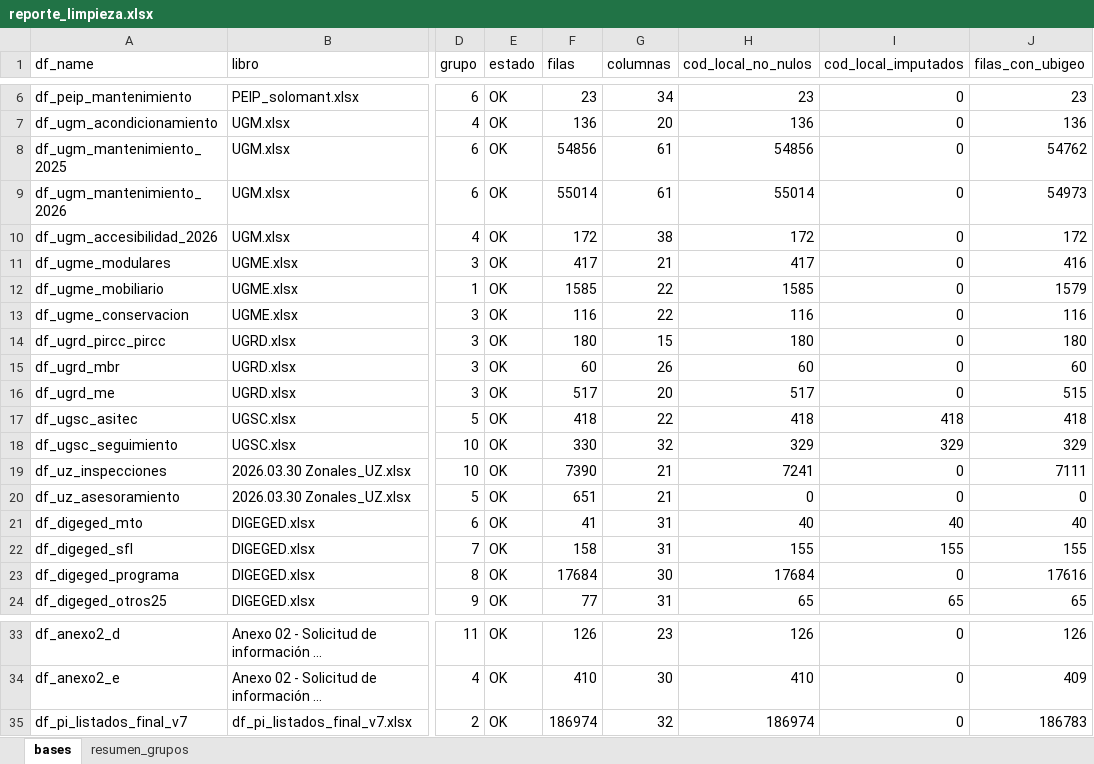
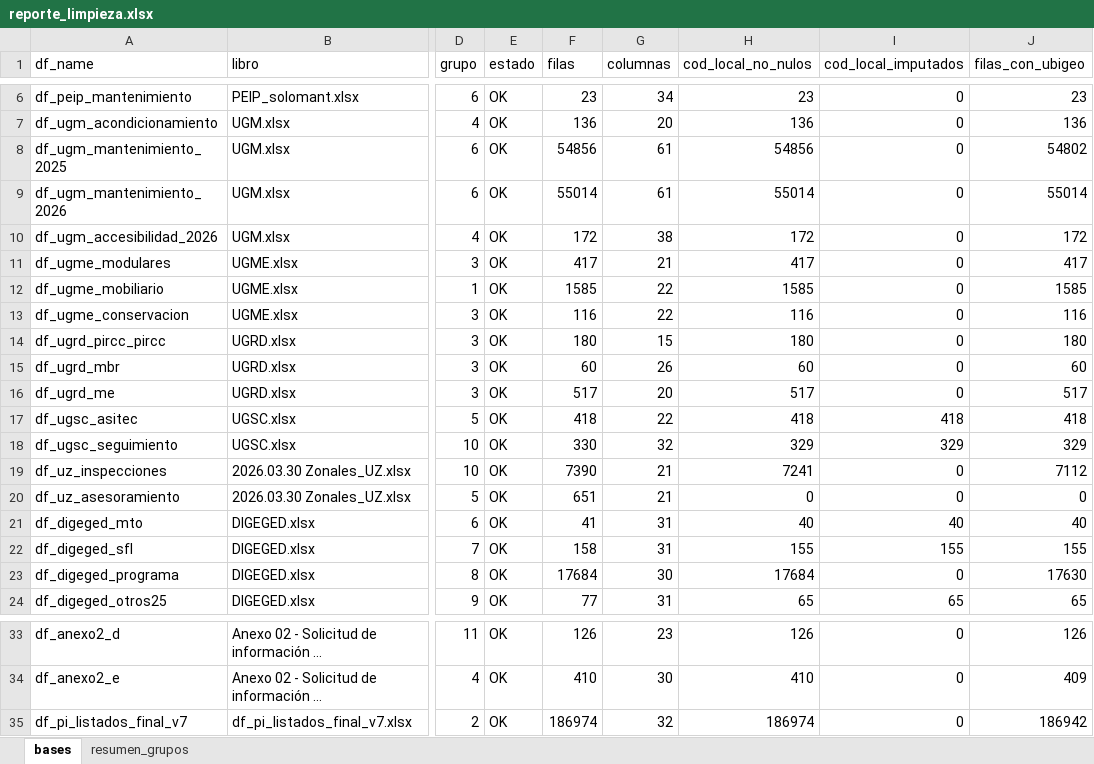
Before and after one commit to iraidachavezlazo1993-web/DIPLAN-P2, an Excel workbook: output/reporte_limpieza.xlsx, sheet bases, drawn as a sheet; only a part is shown, gaps mark what is left out; long unchanged cells end in …; values as stored, in another font and other column widths than the file's, no borders; the diff names each change by its address in the sheet, - before the commit and + after, or states it on an @@ line.

```diff
--- a/output/reporte_limpieza.xlsx (sheet bases)
+++ b/output/reporte_limpieza.xlsx (sheet bases)
-J8 (filas_con_ubigeo): 54762
+J8 (filas_con_ubigeo): 54802
-J9 (filas_con_ubigeo): 54973
+J9 (filas_con_ubigeo): 55014
-J11 (filas_con_ubigeo): 416
+J11 (filas_con_ubigeo): 417
-J12 (filas_con_ubigeo): 1579
+J12 (filas_con_ubigeo): 1585
-J16 (filas_con_ubigeo): 515
+J16 (filas_con_ubigeo): 517
-J19 (filas_con_ubigeo): 7111
+J19 (filas_con_ubigeo): 7112
-J23 (filas_con_ubigeo): 17616
+J23 (filas_con_ubigeo): 17630
-J35 (filas_con_ubigeo): 186783
+J35 (filas_con_ubigeo): 186942
```
Also changed, not shown: output/bases_limpias/Grupo_01_MOBILIARIO_Y_EQUIPO/df_ugme_mobiliario.xlsx, output/bases_limpias/Grupo_03_MODULOS/df_ugme_modulares.xlsx, 47 other files.
